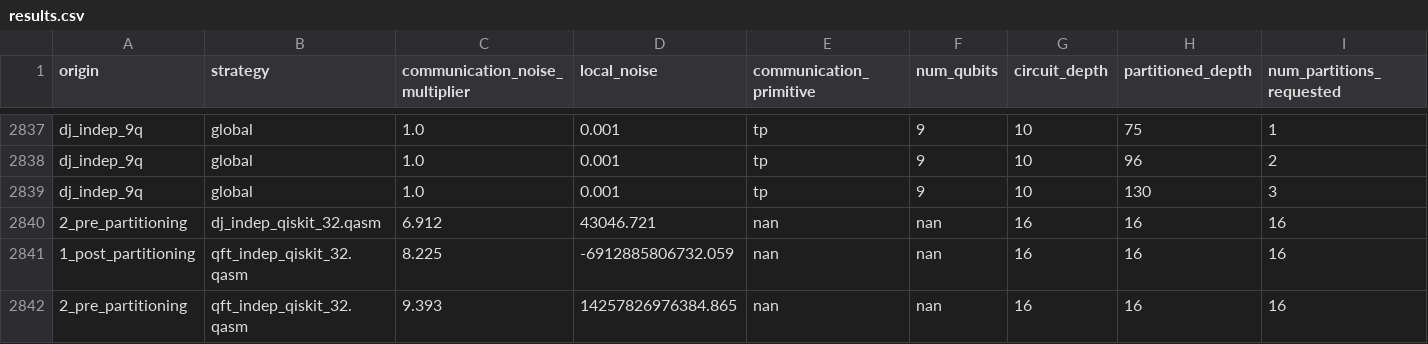
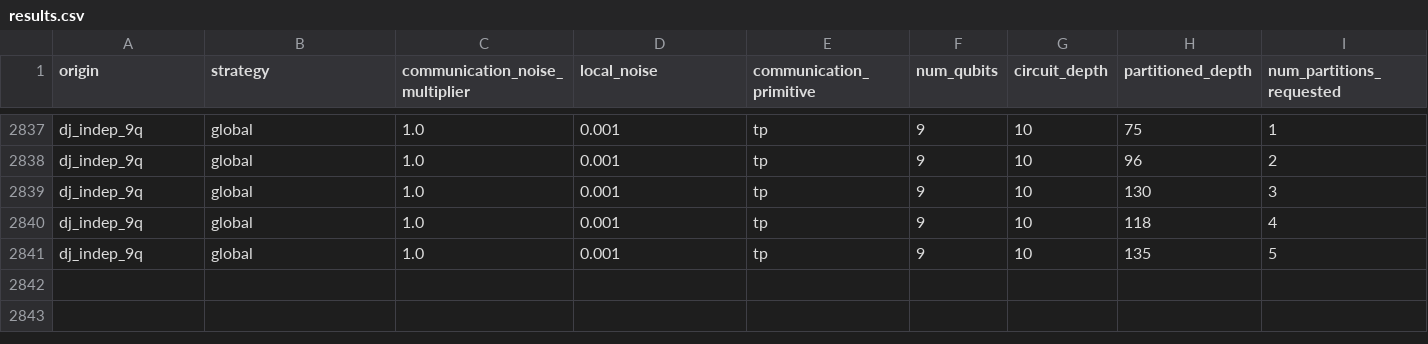
Before and after one commit to grageragarces/ZNE-DQC, a CSV file: results.csv, drawn as a sheet; only a part is shown, gaps mark what is left out; removed rows and columns are numbered as before the commit, all else as after; rows hold the shown columns only; the diff names each change by its address in the sheet, - before the commit and + after, or states it on an @@ line.

Commit message:
updated data

```diff
--- a/results.csv
+++ b/results.csv
-row 2840: 2_pre_partitioning | dj_indep_qiskit_32.qasm | 6.912 | 43046.721 | nan | nan | 16 | 16 | 16
-row 2841: 1_post_partitioning | qft_indep_qiskit_32.qasm | 8.225 | -6912885806732.059 | nan | nan | 16 | 16 | 16
-row 2842: 2_pre_partitioning | qft_indep_qiskit_32.qasm | 9.393 | 14257826976384.865 | nan | nan | 16 | 16 | 16
+row 2840: dj_indep_9q | global | 1.0 | 0.001 | tp | 9 | 10 | 118 | 4
+row 2841: dj_indep_9q | global | 1.0 | 0.001 | tp | 9 | 10 | 135 | 5
```
Also changed, not shown: 2 other files.
